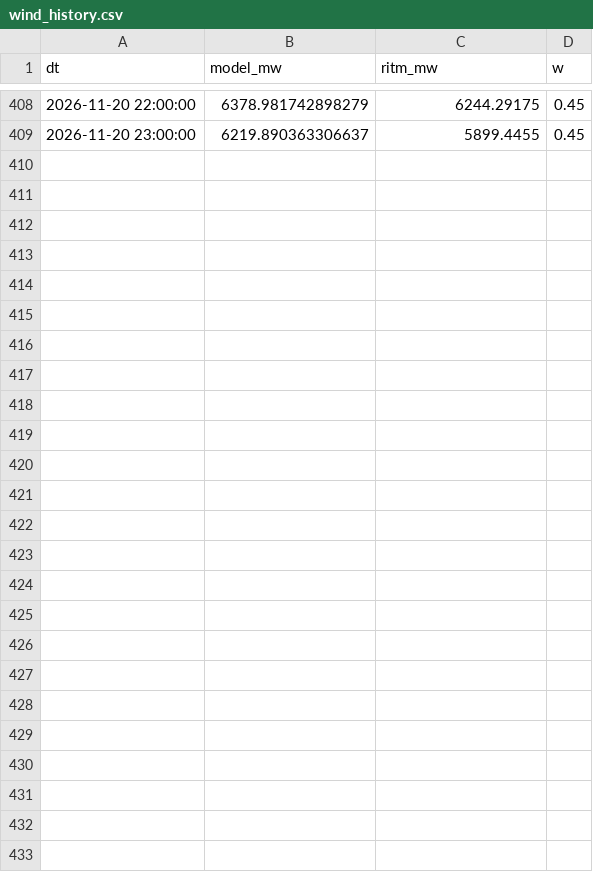
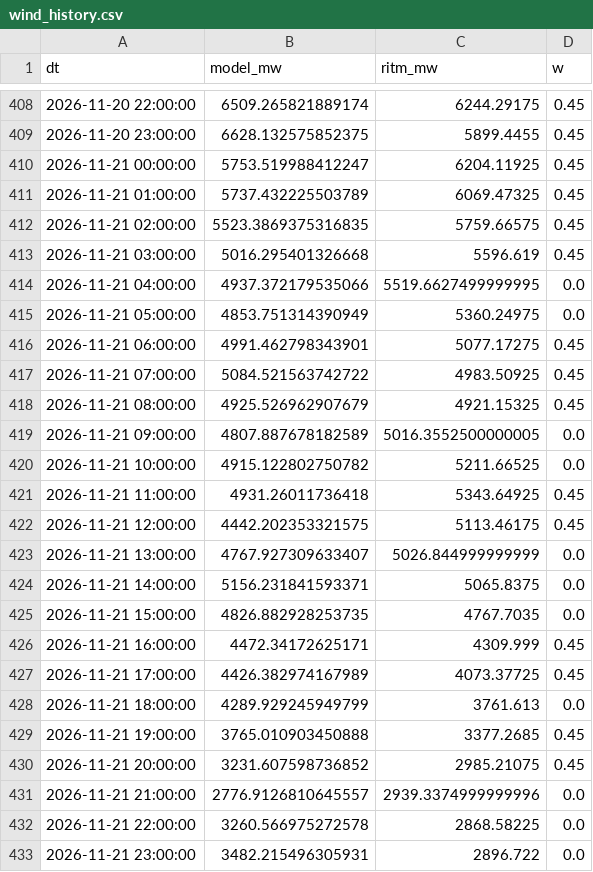
Before and after one commit to dattik12/turkiye-t2-daysahead, a CSV file: data/results/wind_history.csv, drawn as a sheet; only a part is shown, gaps mark what is left out; the diff covers the shown part only.

```diff
--- a/data/results/wind_history.csv
+++ b/data/results/wind_history.csv
@@ -408,2 +408,26 @@ dt,model_mw,ritm_mw,w
-2026-11-20 22:00:00,6378.981742898279,6244.29175,0.45
-2026-11-20 23:00:00,6219.890363306637,5899.4455,0.45
+2026-11-20 22:00:00,6509.265821889174,6244.29175,0.45
+2026-11-20 23:00:00,6628.132575852375,5899.4455,0.45
+2026-11-21 00:00:00,5753.519988412247,6204.11925,0.45
+2026-11-21 01:00:00,5737.432225503789,6069.47325,0.45
+2026-11-21 02:00:00,5523.3869375316835,5759.66575,0.45
+2026-11-21 03:00:00,5016.295401326668,5596.619,0.45
+2026-11-21 04:00:00,4937.372179535066,5519.6627499999995,0.0
+2026-11-21 05:00:00,4853.751314390949,5360.24975,0.0
+2026-11-21 06:00:00,4991.462798343901,5077.17275,0.45
+2026-11-21 07:00:00,5084.521563742722,4983.50925,0.45
+2026-11-21 08:00:00,4925.526962907679,4921.15325,0.45
+2026-11-21 09:00:00,4807.887678182589,5016.3552500000005,0.0
+2026-11-21 10:00:00,4915.122802750782,5211.66525,0.0
+2026-11-21 11:00:00,4931.26011736418,5343.64925,0.45
+2026-11-21 12:00:00,4442.202353321575,5113.46175,0.45
+2026-11-21 13:00:00,4767.927309633407,5026.844999999999,0.0
+2026-11-21 14:00:00,5156.231841593371,5065.8375,0.0
+2026-11-21 15:00:00,4826.882928253735,4767.7035,0.0
+2026-11-21 16:00:00,4472.34172625171,4309.999,0.45
+2026-11-21 17:00:00,4426.382974167989,4073.37725,0.45
+2026-11-21 18:00:00,4289.929245949799,3761.613,0.0
+2026-11-21 19:00:00,3765.010903450888,3377.2685,0.45
+2026-11-21 20:00:00,3231.607598736852,2985.21075,0.45
+2026-11-21 21:00:00,2776.9126810645557,2939.3374999999996,0.0
+2026-11-21 22:00:00,3260.566975272578,2868.58225,0.0
+2026-11-21 23:00:00,3482.215496305931,2896.722,0.0
```
Also changed, not shown: 30 edited cells elsewhere in this file, data/forecast/ptf_features/latest.csv, data/results/forecast_results.csv, 7 other files.
